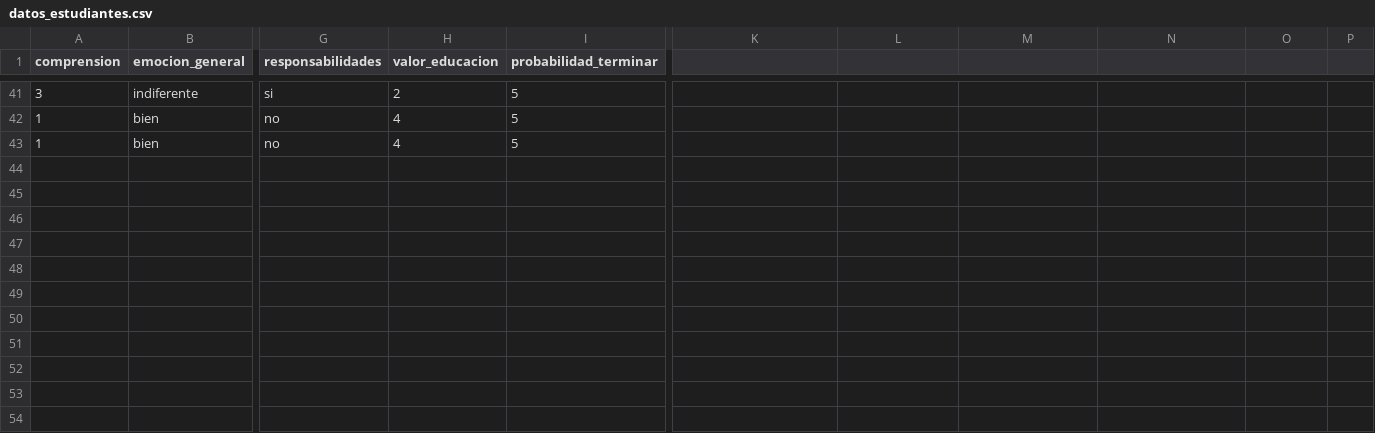
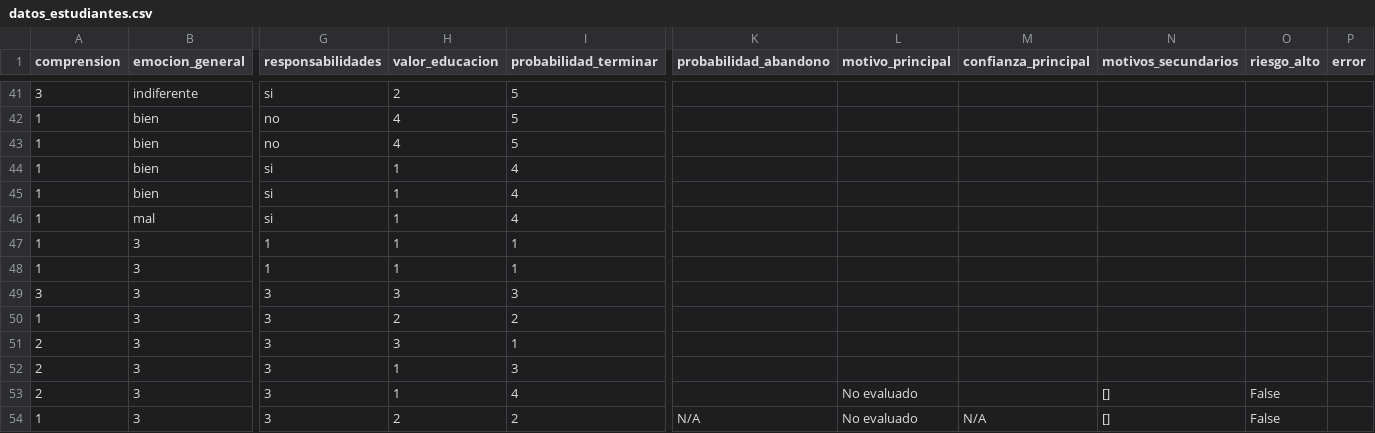
Before and after one commit to zFerchou/Algoritmo_de_Prediccion, a CSV file: datos_estudiantes.csv, drawn as a sheet; only a part is shown, gaps mark what is left out; rows hold the shown columns only; the diff names each change by its address in the sheet, - before the commit and + after, or states it on an @@ line.

```diff
--- a/datos_estudiantes.csv
+++ b/datos_estudiantes.csv
-K1: (empty)
+K1: probabilidad_abandono
-L1: (empty)
+L1: motivo_principal
-M1: (empty)
+M1: confianza_principal
-N1: (empty)
+N1: motivos_secundarios
-O1: (empty)
+O1: riesgo_alto
-P1: (empty)
+P1: error
+row 44: 1 | bien | si | 1 | 4
+row 45: 1 | bien | si | 1 | 4
+row 46: 1 | mal | si | 1 | 4
+row 47: 1 | 3 | 1 | 1 | 1
+row 48: 1 | 3 | 1 | 1 | 1
+row 49: 3 | 3 | 3 | 3 | 3
+row 50: 1 | 3 | 3 | 2 | 2
+row 51: 2 | 3 | 3 | 3 | 1
+row 52: 2 | 3 | 3 | 1 | 3
+row 53: 2 | 3 | 3 | 1 | 4 |  | No evaluado |  | [] | False
+row 54: 1 | 3 | 3 | 2 | 2 | N/A | No evaluado | N/A | [] | False
```
Also changed, not shown: 7 other files.
